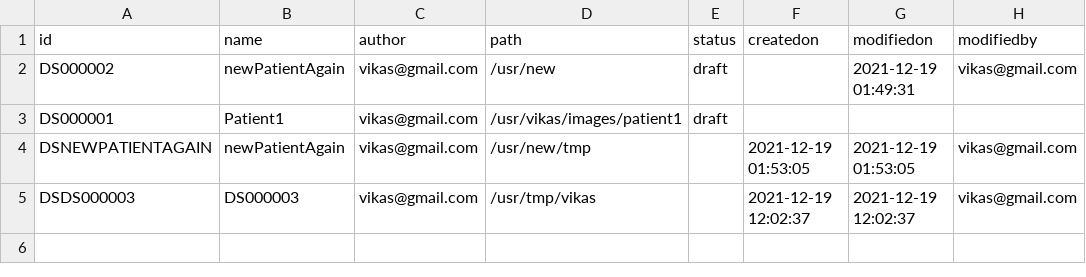
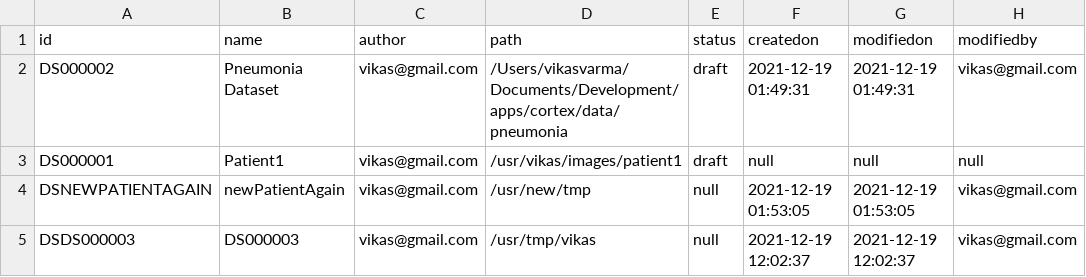
Before and after one commit to vikasvarma/cortex, a CSV file: src/server/cortex/data/dataset.csv, drawn as a sheet.

```diff
--- a/src/server/cortex/data/dataset.csv
+++ b/src/server/cortex/data/dataset.csv
@@ -1,5 +1,5 @@
 id,name,author,path,status,createdon,modifiedon,modifiedby
-DS000002,newPatientAgain,vikas@gmail.com,/usr/new,draft,,2021-12-19 01:49:31,vikas@gmail.com
-DS000001,Patient1,vikas@gmail.com,/usr/vikas/images/patient1,draft,,,
-DSNEWPATIENTAGAIN,newPatientAgain,vikas@gmail.com,/usr/new/tmp,,2021-12-19 01:53:05,2021-12-19 01:53:05,vikas@gmail.com
-DSDS000003,DS000003,vikas@gmail.com,/usr/tmp/vikas,,2021-12-19 12:02:37,2021-12-19 12:02:37,vikas@gmail.com
+DS000002,Pneumonia Dataset,vikas@gmail.com,/Users/vikasvarma/Documents/Development/apps/cortex/data/pneumonia,draft,2021-12-19 01:49:31,2021-12-19 01:49:31,vikas@gmail.com
+DS000001,Patient1,vikas@gmail.com,/usr/vikas/images/patient1,draft,null,null,null
+DSNEWPATIENTAGAIN,newPatientAgain,vikas@gmail.com,/usr/new/tmp,null,2021-12-19 01:53:05,2021-12-19 01:53:05,vikas@gmail.com
+DSDS000003,DS000003,vikas@gmail.com,/usr/tmp/vikas,null,2021-12-19 12:02:37,2021-12-19 12:02:37,vikas@gmail.com
```
Also changed, not shown: src/server/cortex/data/datasample.csv, 32 other files.
